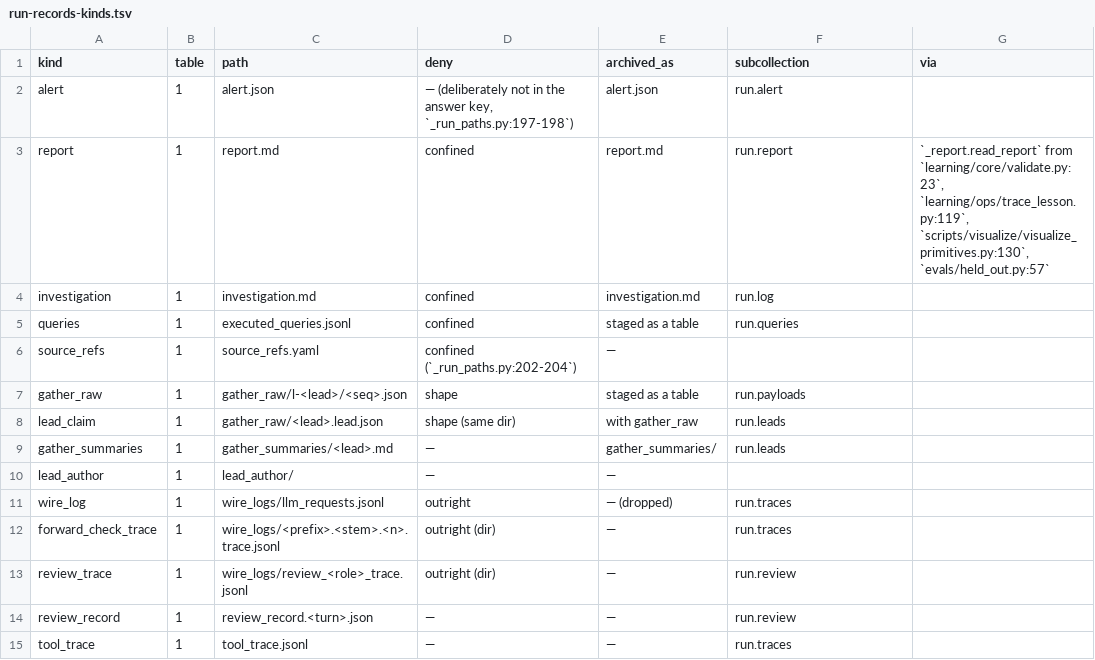
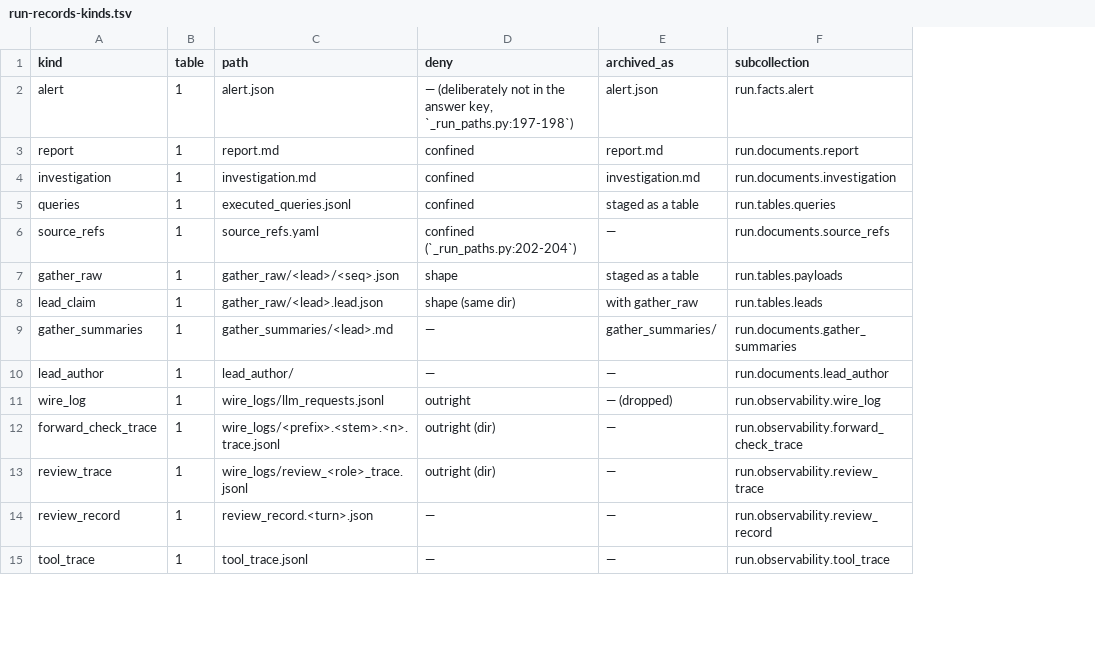
Before and after one commit to beetroot-salad/cyber-response-agent, a TSV file: defender/docs/run-records-kinds.tsv, drawn as a sheet; only a part is shown; removed rows and columns are numbered as before the commit, all else as after; the diff covers the shown part only; the diff names each change by its address in the sheet, - before the commit and + after, or states it on an @@ line.

```diff
--- a/defender/docs/run-records-kinds.tsv
+++ b/defender/docs/run-records-kinds.tsv
-column G (via), row 3: `_report.read_report` from `learning/core/validate.py:23`, `learning/ops/trace_lesson.py:119`, `scripts/visualize/visualize_primitives.py:130`, `evals/held_out.py:57`
-F2 (subcollection): run.alert
+F2 (subcollection): run.facts.alert
-F3 (subcollection): run.report
+F3 (subcollection): run.documents.report
-F4 (subcollection): run.log
+F4 (subcollection): run.documents.investigation
-F5 (subcollection): run.queries
+F5 (subcollection): run.tables.queries
-F6 (subcollection): (empty)
+F6 (subcollection): run.documents.source_refs
-C7 (path): gather_raw/l-<lead>/<seq>.json
+C7 (path): gather_raw/<lead>/<seq>.json
-F7 (subcollection): run.payloads
+F7 (subcollection): run.tables.payloads
-F8 (subcollection): run.leads
+F8 (subcollection): run.tables.leads
-F9 (subcollection): run.leads
+F9 (subcollection): run.documents.gather_summaries
-F10 (subcollection): (empty)
+F10 (subcollection): run.documents.lead_author
-F11 (subcollection): run.traces
+F11 (subcollection): run.observability.wire_log
-F12 (subcollection): run.traces
+F12 (subcollection): run.observability.forward_check_trace
-F13 (subcollection): run.review
+F13 (subcollection): run.observability.review_trace
-F14 (subcollection): run.review
+F14 (subcollection): run.observability.review_record
-F15 (subcollection): run.traces
+F15 (subcollection): run.observability.tool_trace
```
Also changed, not shown: 1 added row and 30 edited cells elsewhere in this file, 23 other files.
